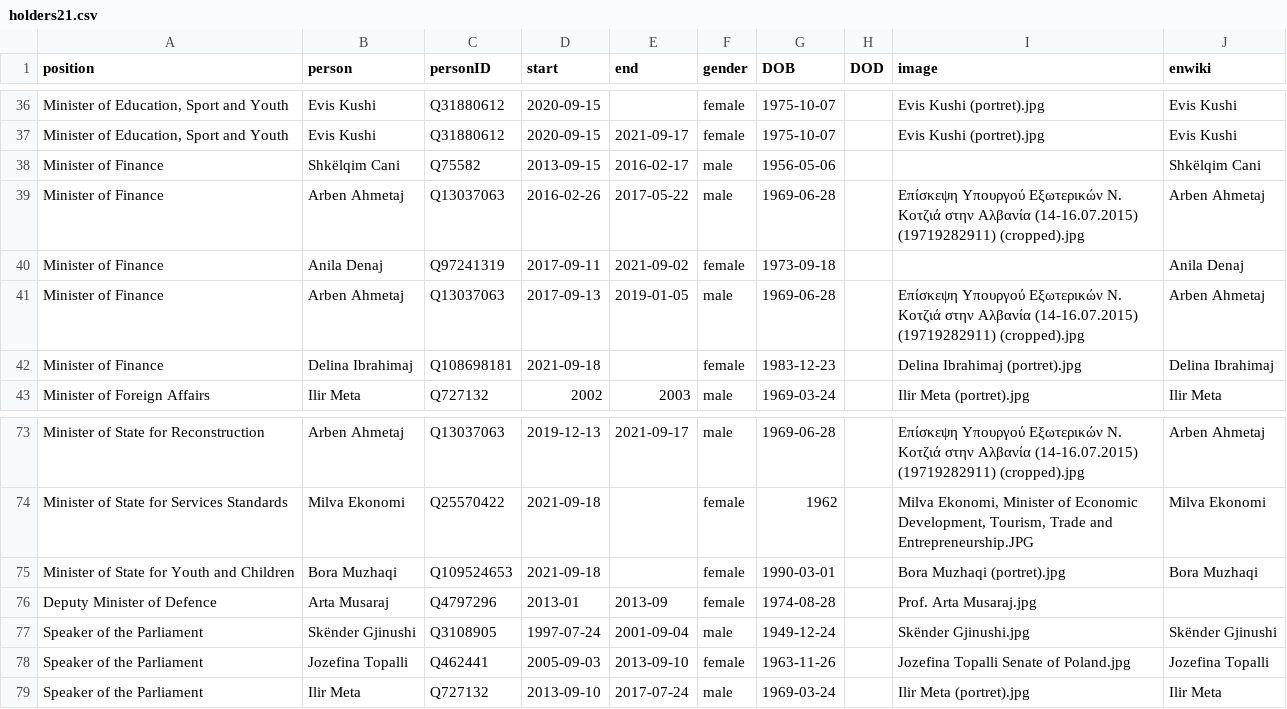
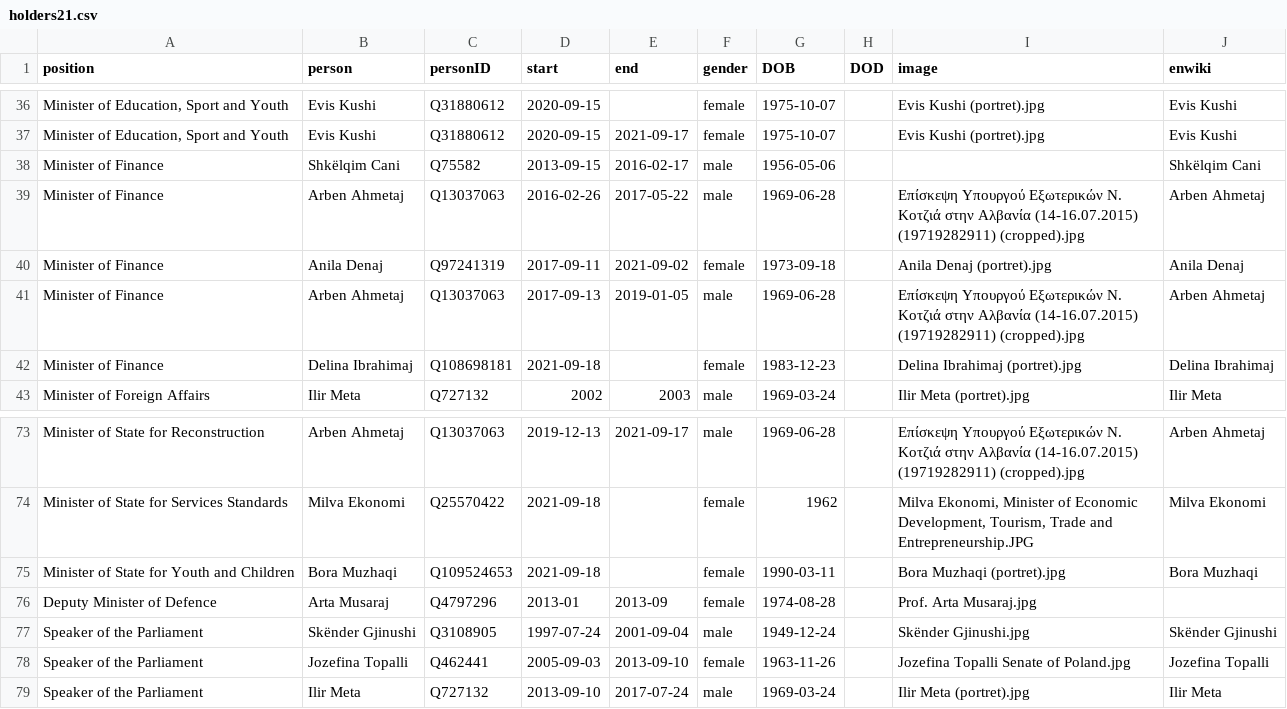
Before and after one commit to every-politician-scrapers/albania-cabinet, a CSV file: html/holders21.csv, drawn as a sheet; only a part is shown, gaps mark what is left out.

```diff
--- a/html/holders21.csv
+++ b/html/holders21.csv
@@ -39,3 +39,3 @@ Minister of Finance,Shkëlqim Cani,Q75582,2013-09-15,2016-02-17,male,1956-05-06,
 Minister of Finance,Arben Ahmetaj,Q13037063,2016-02-26,2017-05-22,male,1969-06-28,,Επίσκεψη Υπουργού Εξωτερικών Ν. Κοτζιά στην Αλβανία (14-16.07.2015) (19719282911) (cropped).jpg,Arben Ahmetaj
-Minister of Finance,Anila Denaj,Q97241319,2017-09-11,2021-09-02,female,1973-09-18,,,Anila Denaj
+Minister of Finance,Anila Denaj,Q97241319,2017-09-11,2021-09-02,female,1973-09-18,,Anila Denaj (portret).jpg,Anila Denaj
 Minister of Finance,Arben Ahmetaj,Q13037063,2017-09-13,2019-01-05,male,1969-06-28,,Επίσκεψη Υπουργού Εξωτερικών Ν. Κοτζιά στην Αλβανία (14-16.07.2015) (19719282911) (cropped).jpg,Arben Ahmetaj
@@ -74,3 +74,3 @@ Minister of State for Reconstruction,Arben Ahmetaj,Q13037063,2019-12-13,2021-09-
 Minister of State for Services Standards,Milva Ekonomi,Q25570422,2021-09-18,,female,1962,,"Milva Ekonomi, Minister of Economic Development, Tourism, Trade and Entrepreneurship.JPG",Milva Ekonomi
-Minister of State for Youth and Children,Bora Muzhaqi,Q109524653,2021-09-18,,female,1990-03-01,,Bora Muzhaqi (portret).jpg,Bora Muzhaqi
+Minister of State for Youth and Children,Bora Muzhaqi,Q109524653,2021-09-18,,female,1990-03-11,,Bora Muzhaqi (portret).jpg,Bora Muzhaqi
 Deputy Minister of Defence,Arta Musaraj,Q4797296,2013-01,2013-09,female,1974-08-28,,Prof. Arta Musaraj.jpg,
```
Also changed, not shown: html/current.csv.
